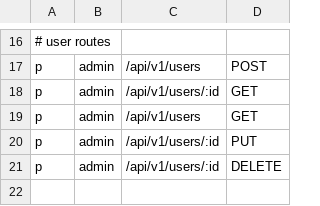
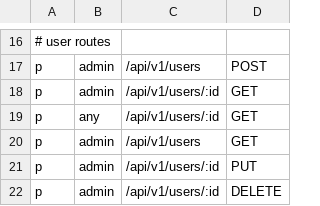
Before and after one commit to AliIsmoilov/real_holat, a CSV file: config/policy.csv, drawn as a sheet; only a part is shown, gaps mark what is left out; the shorter side is filled out with more unchanged rows.

Commit message:
getUserById any

```diff
--- a/config/policy.csv
+++ b/config/policy.csv
@@ -18,2 +18,3 @@ p, admin, /api/v1/users, POST
 p, admin, /api/v1/users/:id, GET
+p, any, /api/v1/users/:id, GET
 p, admin, /api/v1/users, GET
```
